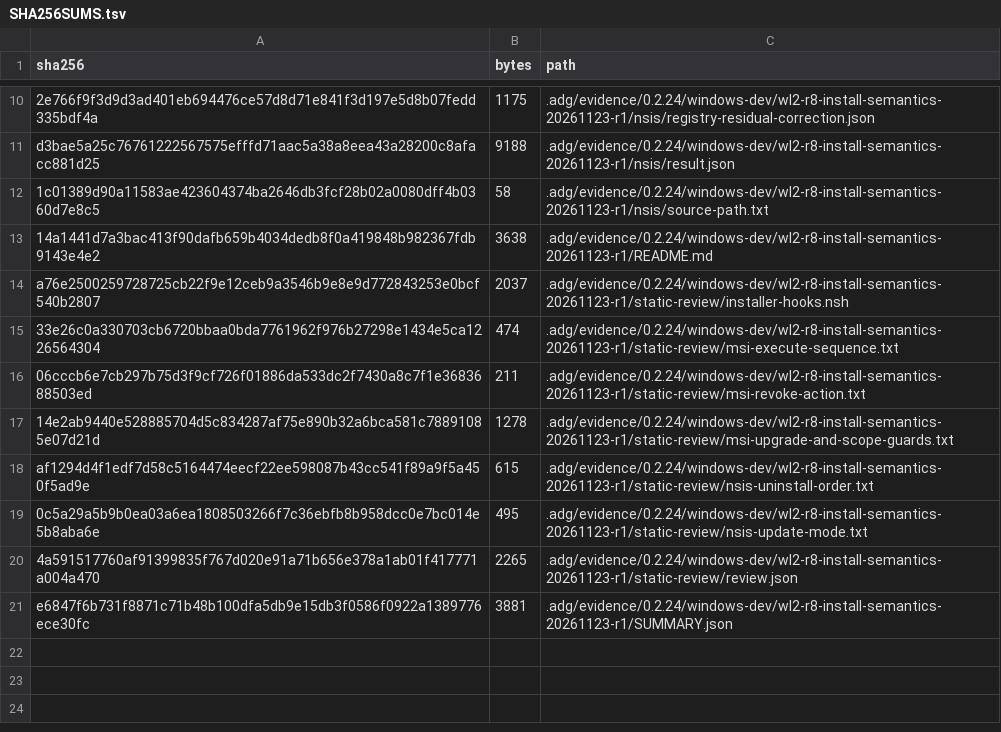
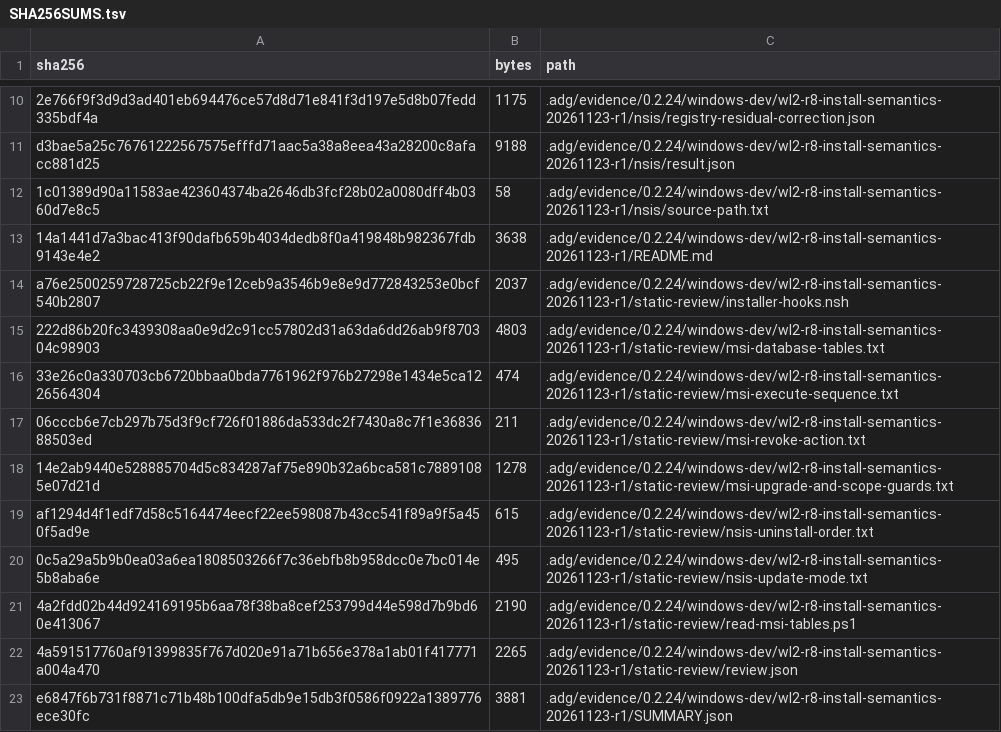
Before and after one commit to gzers/opencodex-desktop, a TSV file: .adg/evidence/0.2.24/windows-dev/wl2-r8-install-semantics-20261123-r1/SHA256SUMS.tsv, drawn as a sheet; only a part is shown, gaps mark what is left out.

Commit message:
docs(windows): 补 MSI 数据库表只读核对
直接读取候选 MSI 的 Property/Directory/Component/File/CustomAction/
InstallExecuteSequence 表：撤销动作 1058 deferred 排在 3499，早于
RemoveFiles 3500 与 InstallFiles 4000；ocx/ocxd 组件各自拥有对应文件，
OCX024NativeShim/OCX024NativeConsole 不再挂文件；官方024 四个资源与
三份原生程序尺寸与构建记录一致。未执行安装。

```diff
--- a/.adg/evidence/0.2.24/windows-dev/wl2-r8-install-semantics-20261123-r1/SHA256SUMS.tsv
+++ b/.adg/evidence/0.2.24/windows-dev/wl2-r8-install-semantics-20261123-r1/SHA256SUMS.tsv
@@ -14,2 +14,3 @@ d3bae5a25c76761222567575efffd71aac5a38a8eea43a28200c8afacc881d25	9188	.adg/evide
 a76e2500259728725cb22f9e12ceb9a3546b9e8e9d772843253e0bcf540b2807	2037	.adg/evidence/0.2.24/windows-dev/wl2-r8-install-semantics-20261123-r1/static-review/installer-hooks.nsh
+222d86b20fc3439308aa0e9d2c91cc57802d31a63da6dd26ab9f870304c98903	4803	.adg/evidence/0.2.24/windows-dev/wl2-r8-install-semantics-20261123-r1/static-review/msi-database-tables.txt
 33e26c0a330703cb6720bbaa0bda7761962f976b27298e1434e5ca1226564304	474	.adg/evidence/0.2.24/windows-dev/wl2-r8-install-semantics-20261123-r1/static-review/msi-execute-sequence.txt
@@ -19,2 +20,3 @@ af1294d4f1edf7d58c5164474eecf22ee598087b43cc541f89a9f5a450f5ad9e	615	.adg/eviden
 0c5a29a5b9b0ea03a6ea1808503266f7c36ebfb8b958dcc0e7bc014e5b8aba6e	495	.adg/evidence/0.2.24/windows-dev/wl2-r8-install-semantics-20261123-r1/static-review/nsis-update-mode.txt
+4a2fdd02b44d924169195b6aa78f38ba8cef253799d44e598d7b9bd60e413067	2190	.adg/evidence/0.2.24/windows-dev/wl2-r8-install-semantics-20261123-r1/static-review/read-msi-tables.ps1
 4a591517760af91399835f767d020e91a71b656e378a1ab01f417771a004a470	2265	.adg/evidence/0.2.24/windows-dev/wl2-r8-install-semantics-20261123-r1/static-review/review.json
```
Also changed, not shown: 2 other files.
